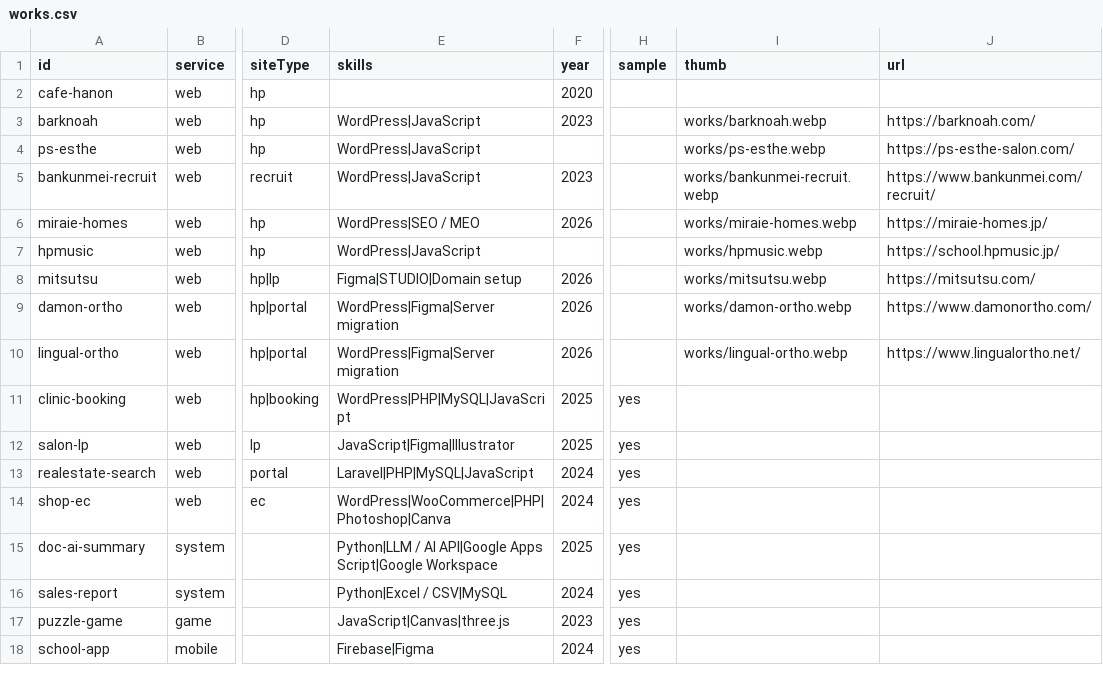
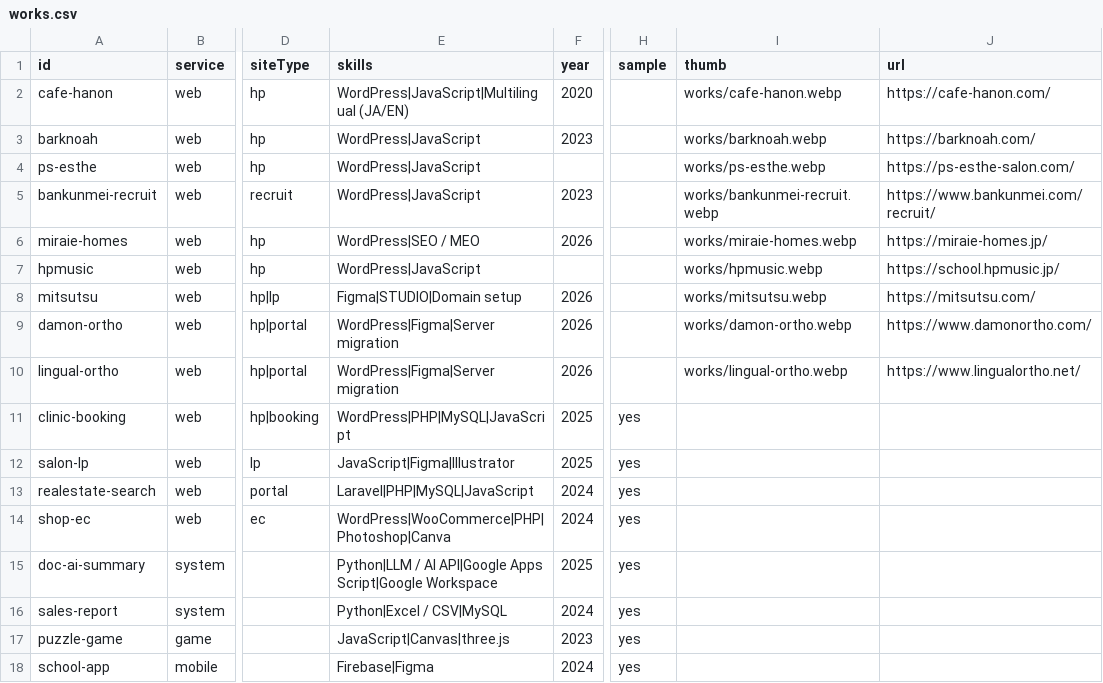
Before and after one commit to okada42/portfolio-2D, a CSV file: data/works.csv, drawn as a sheet; only a part is shown, gaps mark what is left out; the diff names each change by its address in the sheet, - before the commit and + after, or states it on an @@ line.

Commit message:
fix: CAFE Hanon link, screenshot and skills (WordPress, multilingual JA/EN)

```diff
--- a/data/works.csv
+++ b/data/works.csv
-E2 (skills): (empty)
+E2 (skills): WordPress|JavaScript|Multilingual (JA/EN)
-I2 (thumb): (empty)
+I2 (thumb): works/cafe-hanon.webp
-J2 (url): (empty)
+J2 (url): https://cafe-hanon.com/
```
Also changed, not shown: 2 other files.
